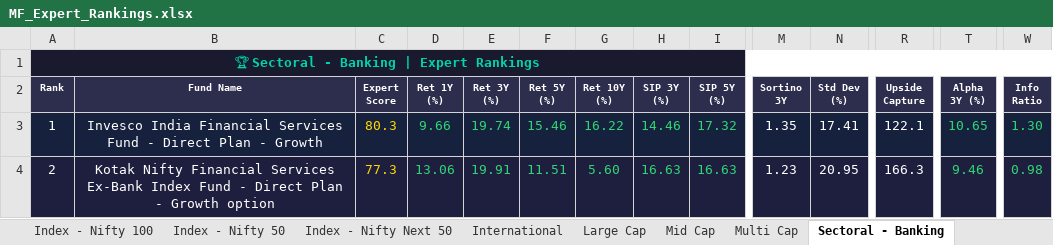
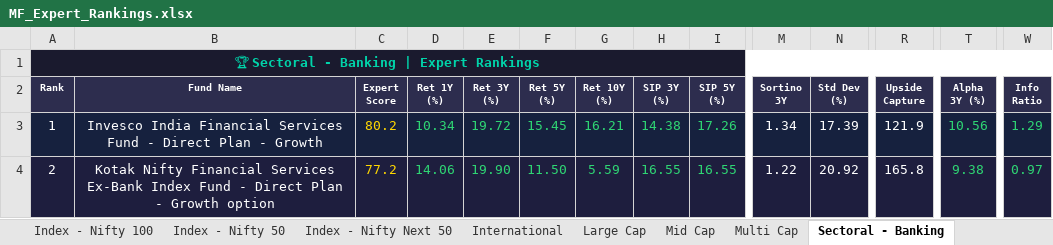
Before and after one commit to myfinancialria/mf-data-fetcher, an Excel workbook: output/MF_Expert_Rankings.xlsx, sheet Sectoral - Banking, drawn as a sheet; only a part is shown, gaps mark what is left out; values as stored, in another font and other column widths than the file's, no borders; the diff covers the shown part only; the diff names each change by its address in the sheet, - before the commit and + after, or states it on an @@ line.

```diff
--- a/output/MF_Expert_Rankings.xlsx (sheet Sectoral - Banking)
+++ b/output/MF_Expert_Rankings.xlsx (sheet Sectoral - Banking)
-C3 (Expert Score): 80.3
+C3 (Expert Score): 80.2
-D3 (Ret 1Y (%)): 9.66
+D3 (Ret 1Y (%)): 10.34
-E3 (Ret 3Y (%)): 19.74
+E3 (Ret 3Y (%)): 19.72
-F3 (Ret 5Y (%)): 15.46
+F3 (Ret 5Y (%)): 15.45
-G3 (Ret 10Y (%)): 16.22
+G3 (Ret 10Y (%)): 16.21
-H3 (SIP 3Y (%)): 14.46
+H3 (SIP 3Y (%)): 14.38
-I3 (SIP 5Y (%)): 17.32
+I3 (SIP 5Y (%)): 17.26
-M3 (Sortino 3Y): 1.35
+M3 (Sortino 3Y): 1.34
-N3 (Std Dev (%)): 17.41
+N3 (Std Dev (%)): 17.39
-R3 (Upside Capture): 122.1
+R3 (Upside Capture): 121.9
-T3 (Alpha 3Y (%)): 10.65
+T3 (Alpha 3Y (%)): 10.56
-W3 (Info Ratio): 1.30
+W3 (Info Ratio): 1.29
-C4 (Expert Score): 77.3
+C4 (Expert Score): 77.2
-D4 (Ret 1Y (%)): 13.06
+D4 (Ret 1Y (%)): 14.06
-E4 (Ret 3Y (%)): 19.91
+E4 (Ret 3Y (%)): 19.90
-F4 (Ret 5Y (%)): 11.51
+F4 (Ret 5Y (%)): 11.50
-G4 (Ret 10Y (%)): 5.60
+G4 (Ret 10Y (%)): 5.59
-H4 (SIP 3Y (%)): 16.63
+H4 (SIP 3Y (%)): 16.55
-I4 (SIP 5Y (%)): 16.63
+I4 (SIP 5Y (%)): 16.55
-M4 (Sortino 3Y): 1.23
+M4 (Sortino 3Y): 1.22
-N4 (Std Dev (%)): 20.95
+N4 (Std Dev (%)): 20.92
-R4 (Upside Capture): 166.3
+R4 (Upside Capture): 165.8
-T4 (Alpha 3Y (%)): 9.46
+T4 (Alpha 3Y (%)): 9.38
-W4 (Info Ratio): 0.98
+W4 (Info Ratio): 0.97
```
Also changed, not shown: 16 added rows, 16 removed rows, 880 edited cells and cell formats elsewhere in this sheet, sheet Mid Cap, sheet Small Cap, sheet Flexi Cap, sheet Large Cap, sheet ELSS, sheet Balanced Advantage, 11 more sheets, 5 other files.
